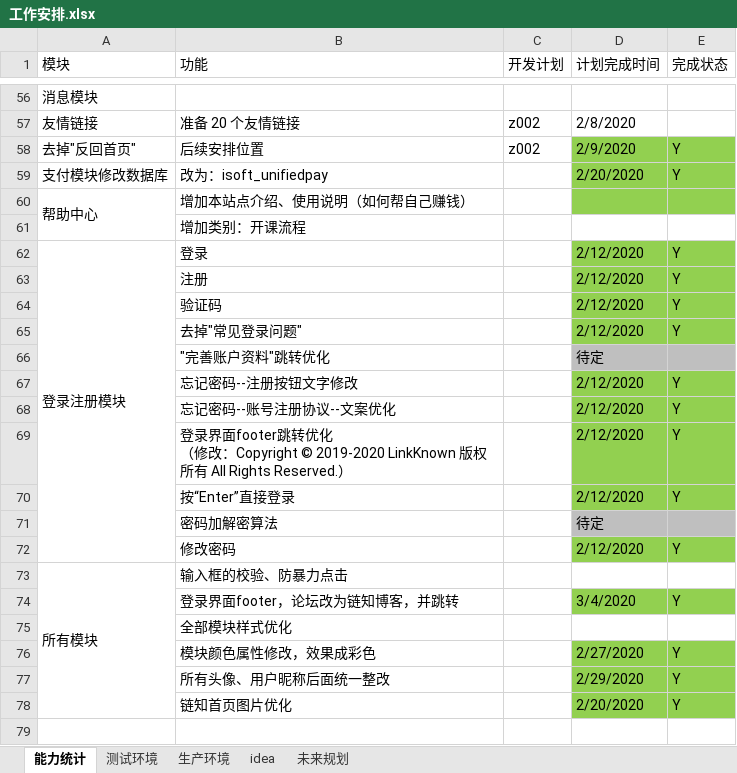
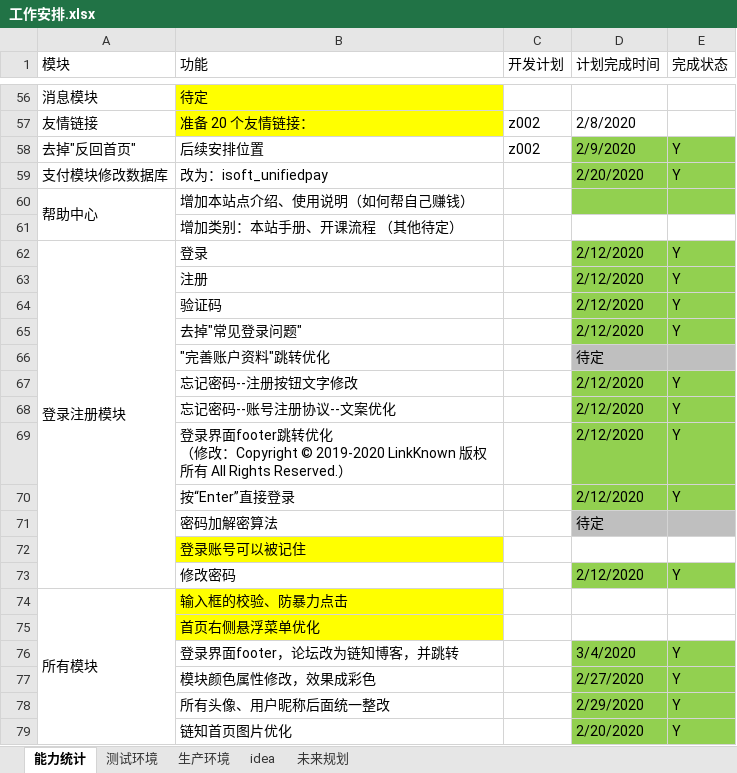
Before and after one commit to 389093982/isoft, an Excel workbook: isoft_doc/工作安排.xlsx, sheet 能力统计, drawn as a sheet; only a part is shown, gaps mark what is left out; values as stored, in another font and other column widths than the file's, no borders; removed rows and columns are numbered as before the commit, all else as after; the diff covers the shown part only; the diff names each change by its address in the sheet, - before the commit and + after, or states it on an @@ line.

```diff
--- a/isoft_doc/工作安排.xlsx (sheet 能力统计)
+++ b/isoft_doc/工作安排.xlsx (sheet 能力统计)
-B56:B57 fill: none
+B56:B57 fill: #FFFF00
-B56 (功能): (empty)
+B56 (功能): 待定
-B57 (功能): 准备 20 个友情链接
+B57 (功能): 准备 20 个友情链接：
-B61 (功能): 增加类别：开课流程
+B61 (功能): 增加类别：本站手册、开课流程 （其他待定）
+row 72:  | 登录账号可以被记住
-B74 fill: none
+B74 fill: #FFFF00
+row 75:  | 首页右侧悬浮菜单优化
-row 75:  | 全部模块样式优化
```
Also changed, not shown: 3 added rows, 3 removed rows, 4 edited cells, cell formats and merged cells elsewhere in this sheet, 1 other file.
